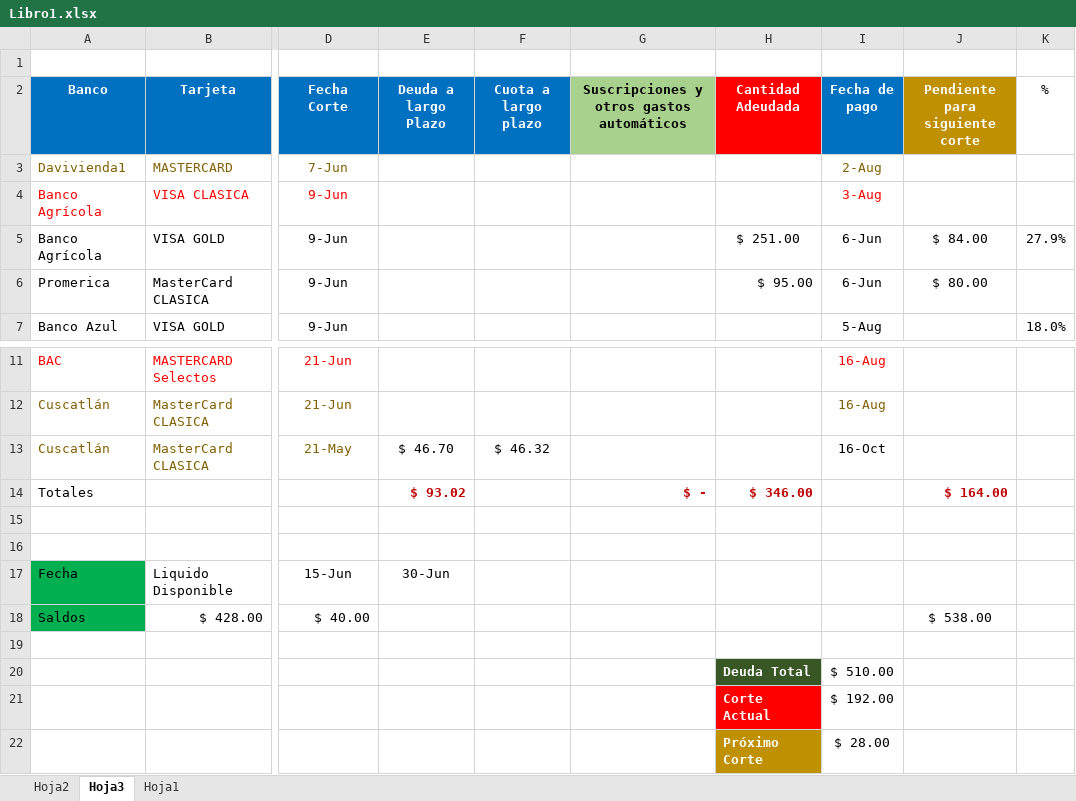
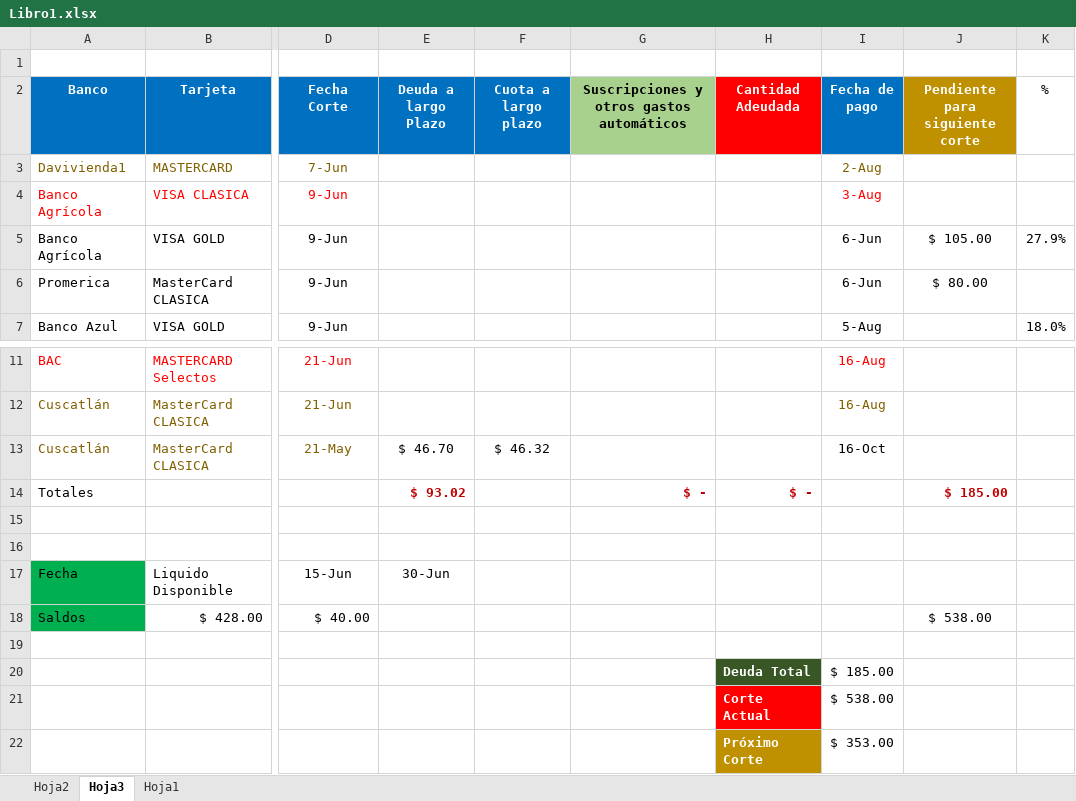
Before and after one commit to LVasquez93/UES-2026, an Excel workbook: Libro1.xlsx, sheet Hoja3, drawn as a sheet; only a part is shown, gaps mark what is left out; values as stored, in another font and other column widths than the file's, no borders; conditional formats and table styles not drawn; the diff names each change by its address in the sheet, - before the commit and + after, or states it on an @@ line.

Commit message:
Update Libro1.xlsx

```diff
--- a/Libro1.xlsx (sheet Hoja3)
+++ b/Libro1.xlsx (sheet Hoja3)
-H5 (Cantidad Adeudada): $ 251.00
+H5 (Cantidad Adeudada): (empty)
-J5 (Pendiente para siguiente corte): $ 84.00
+J5 (Pendiente para siguiente corte): $ 105.00
-H6 (Cantidad Adeudada): $ 95.00
+H6 (Cantidad Adeudada): (empty)
-H14 (Cantidad Adeudada): $ 346.00
+H14 (Cantidad Adeudada): $ -
-J14 (Pendiente para siguiente corte): $ 164.00
+J14 (Pendiente para siguiente corte): $ 185.00
-I20 (Fecha de pago): $ 510.00
+I20 (Fecha de pago): $ 185.00
-I21 (Fecha de pago): $ 192.00
+I21 (Fecha de pago): $ 538.00
-I22 (Fecha de pago): $ 28.00
+I22 (Fecha de pago): $ 353.00
```
Also changed, not shown: sheet Hoja2.
